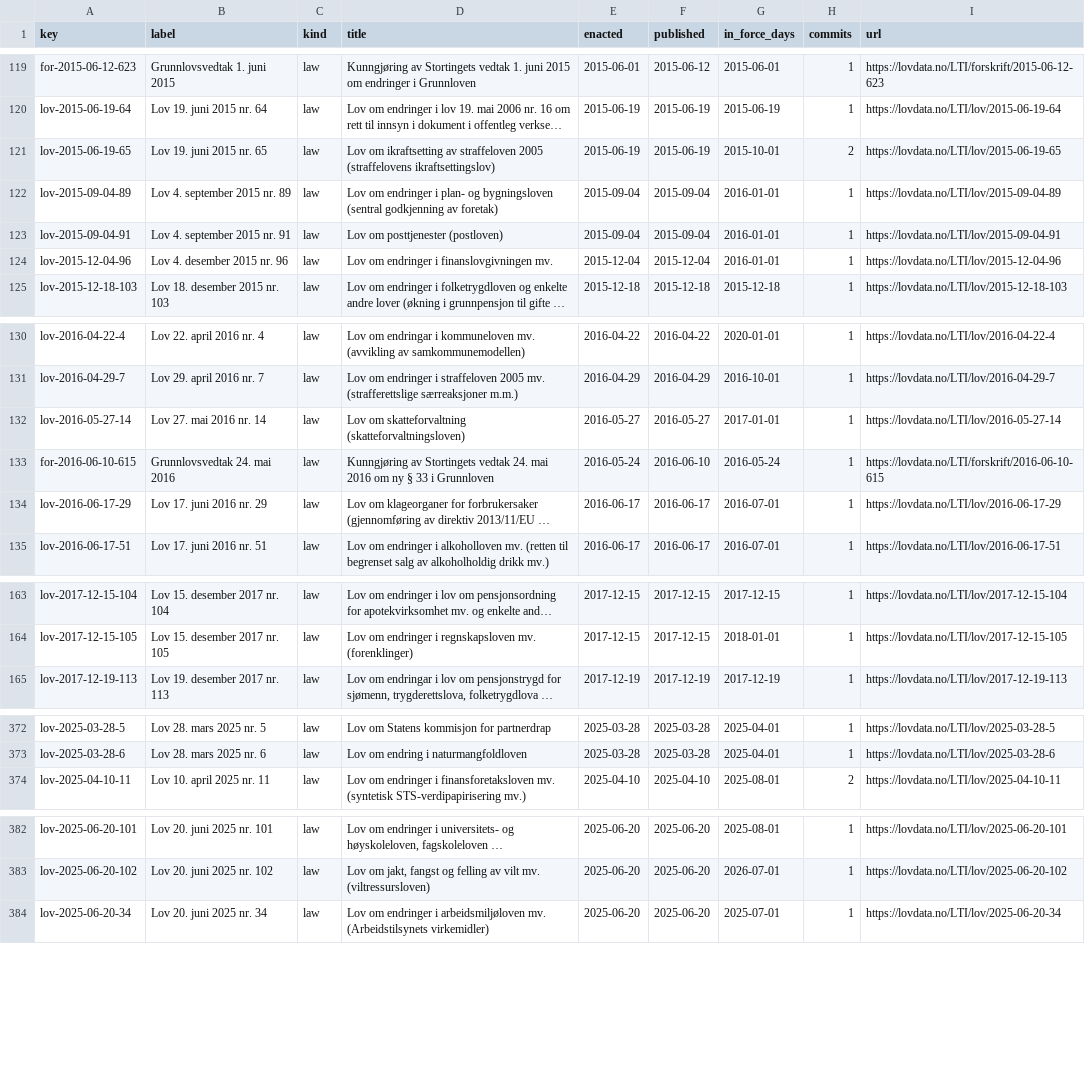
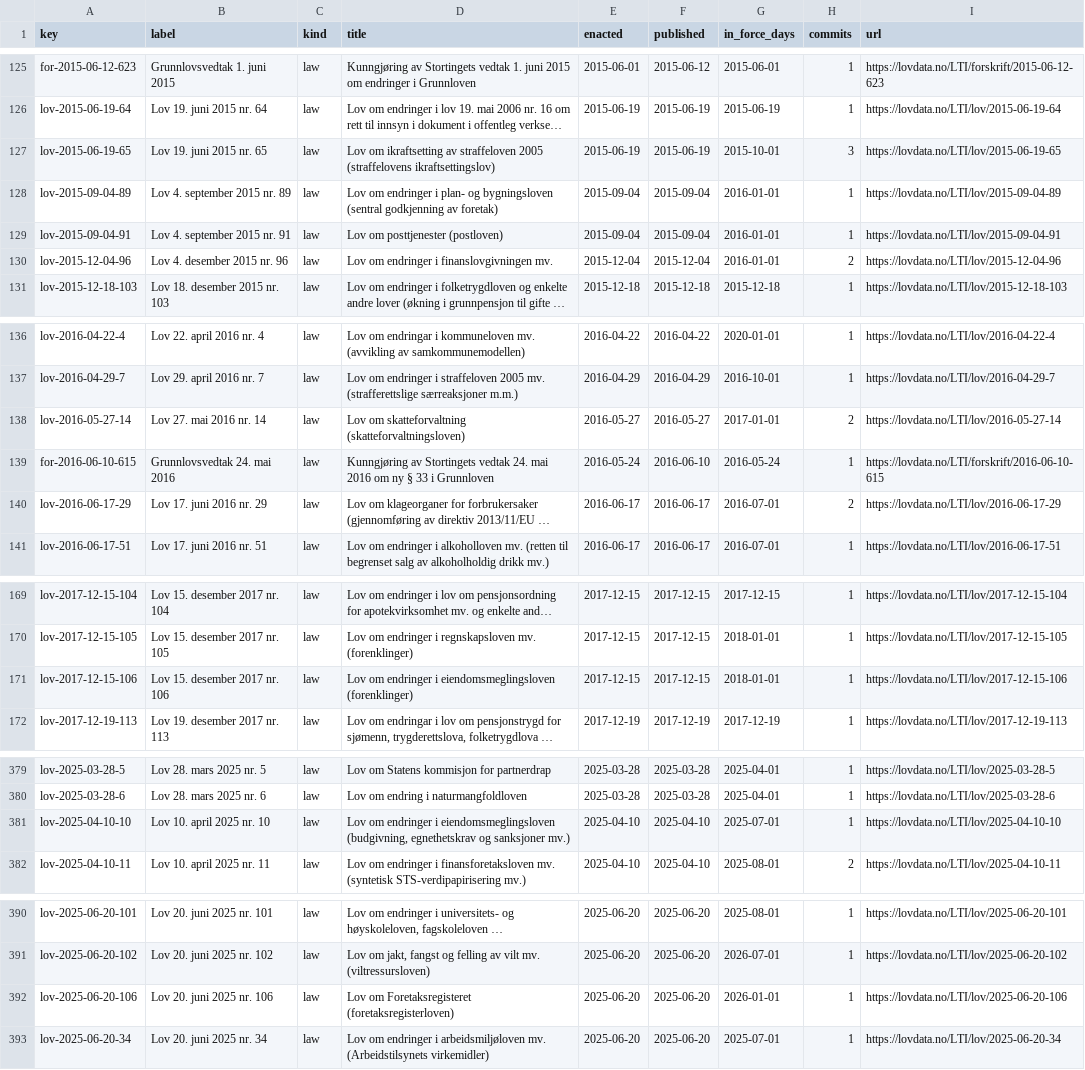
Before and after one commit to lexifina/norway-law, a CSV file: data/laws.csv, drawn as a sheet; only a part is shown, gaps mark what is left out; long unchanged cells end in …; addresses are those after the commit; the diff covers the shown part only; the diff names each change by its address in the sheet, - before the commit and + after, or states it on an @@ line.

Commit message:
Documentation, tables, tools and REPRODUCE.md
Appended 18 commits to ee9650e94501; corpus sha256 fed1a5093242f030751d7db390acbe8ec374f8f198fad49847d8f5ab7f8f05a9, data retrieved 2026-10-29.

```diff
--- a/data/laws.csv
+++ b/data/laws.csv
-H127 (commits): 2
+H127 (commits): 3
-H130 (commits): 1
+H130 (commits): 2
-H138 (commits): 1
+H138 (commits): 2
-H140 (commits): 1
+H140 (commits): 2
+row 171: lov-2017-12-15-106 | Lov 15. desember 2017 nr. 106 | law | Lov om endringer i eiendomsmeglingsloven (forenklinger) | 2017-12-15 | 2017-12-15 | 2018-01-01 | 1 | https://lovdata.no/LTI/lov/2017-12-15-106
+row 381: lov-2025-04-10-10 | Lov 10. april 2025 nr. 10 | law | Lov om endringer i eiendomsmeglingsloven (budgivning, egnethetskrav og sanksjoner mv.) | 2025-04-10 | 2025-04-10 | 2025-07-01 | 1 | https://lovdata.no/LTI/lov/2025-04-10-10
+row 392: lov-2025-06-20-106 | Lov 20. juni 2025 nr. 106 | law | Lov om Foretaksregisteret (foretaksregisterloven) | 2025-06-20 | 2025-06-20 | 2026-01-01 | 1 | https://lovdata.no/LTI/lov/2025-06-20-106
```
Also changed, not shown: 6 added rows and 6 edited cells elsewhere in this file, data/commits.csv, 7 other files.
